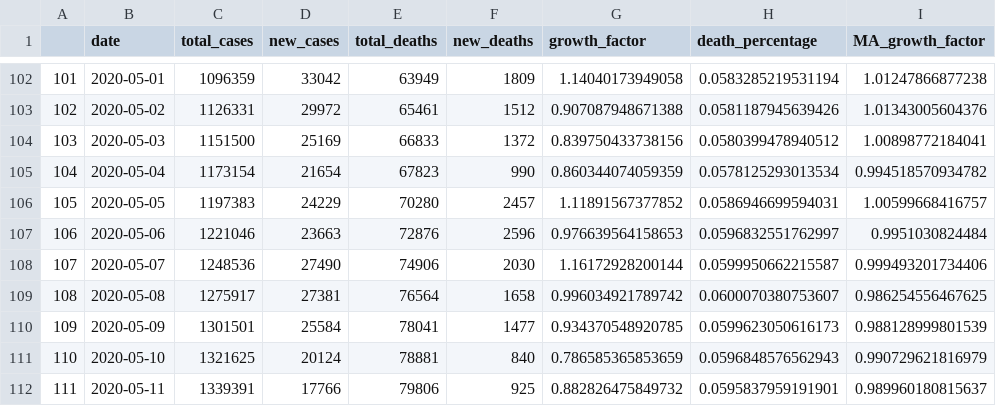
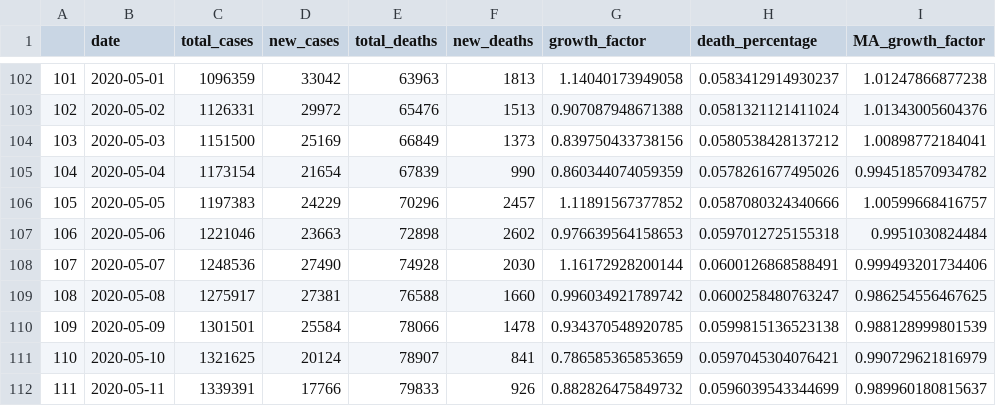
Before and after one commit to MarEichler/covid19, a CSV file: data/data_usafacts.csv, drawn as a sheet; only a part is shown, gaps mark what is left out; the diff covers the shown part only; the diff names each change by its address in the sheet, - before the commit and + after, or states it on an @@ line.

```diff
--- a/data/data_usafacts.csv
+++ b/data/data_usafacts.csv
-E102 (total_deaths): 63949
+E102 (total_deaths): 63963
-F102 (new_deaths): 1809
+F102 (new_deaths): 1813
-H102 (death_percentage): 0.0583285219531194
+H102 (death_percentage): 0.0583412914930237
-E103 (total_deaths): 65461
+E103 (total_deaths): 65476
-F103 (new_deaths): 1512
+F103 (new_deaths): 1513
-H103 (death_percentage): 0.0581187945639426
+H103 (death_percentage): 0.0581321121411024
-E104 (total_deaths): 66833
+E104 (total_deaths): 66849
-F104 (new_deaths): 1372
+F104 (new_deaths): 1373
-H104 (death_percentage): 0.0580399478940512
+H104 (death_percentage): 0.0580538428137212
-E105 (total_deaths): 67823
+E105 (total_deaths): 67839
-H105 (death_percentage): 0.0578125293013534
+H105 (death_percentage): 0.0578261677495026
-E106 (total_deaths): 70280
+E106 (total_deaths): 70296
-H106 (death_percentage): 0.0586946699594031
+H106 (death_percentage): 0.0587080324340666
-E107 (total_deaths): 72876
+E107 (total_deaths): 72898
-F107 (new_deaths): 2596
+F107 (new_deaths): 2602
-H107 (death_percentage): 0.0596832551762997
+H107 (death_percentage): 0.0597012725155318
-E108 (total_deaths): 74906
+E108 (total_deaths): 74928
-H108 (death_percentage): 0.0599950662215587
+H108 (death_percentage): 0.0600126868588491
-E109 (total_deaths): 76564
+E109 (total_deaths): 76588
-F109 (new_deaths): 1658
+F109 (new_deaths): 1660
-H109 (death_percentage): 0.0600070380753607
+H109 (death_percentage): 0.0600258480763247
-E110 (total_deaths): 78041
+E110 (total_deaths): 78066
-F110 (new_deaths): 1477
+F110 (new_deaths): 1478
-H110 (death_percentage): 0.0599623050616173
+H110 (death_percentage): 0.0599815136523138
-E111 (total_deaths): 78881
+E111 (total_deaths): 78907
-F111 (new_deaths): 840
+F111 (new_deaths): 841
-H111 (death_percentage): 0.0596848576562943
+H111 (death_percentage): 0.0597045304076421
-E112 (total_deaths): 79806
+E112 (total_deaths): 79833
-F112 (new_deaths): 925
+F112 (new_deaths): 926
-H112 (death_percentage): 0.0595837959191901
+H112 (death_percentage): 0.0596039543344699
```
Also changed, not shown: 2 added rows and 99 edited cells elsewhere in this file, 1 other file.
